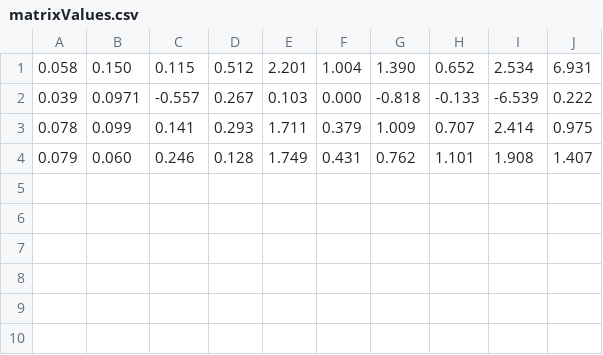
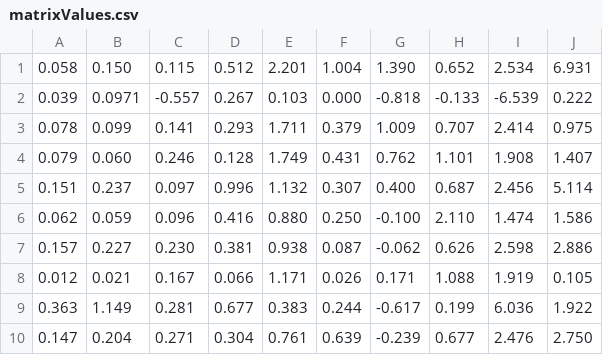
Before and after one commit to brenoasantos/pdtopsis-sort, a CSV file: matrixValues.csv, drawn as a sheet; the diff names each change by its address in the sheet, - before the commit and + after, or states it on an @@ line.

Commit message:
feat: matrix values (incomplete 0-10)

```diff
--- a/matrixValues.csv
+++ b/matrixValues.csv
+row 5: 0.151 | 0.237 | 0.097 | 0.996 | 1.132 | 0.307 | 0.400 | 0.687 | 2.456 | 5.114
+row 6: 0.062 | 0.059 | 0.096 | 0.416 | 0.880 | 0.250 | -0.100 | 2.110 | 1.474 | 1.586
+row 7: 0.157 | 0.227 | 0.230 | 0.381 | 0.938 | 0.087 | -0.062 | 0.626 | 2.598 | 2.886
+row 8: 0.012 | 0.021 | 0.167 | 0.066 | 1.171 | 0.026 | 0.171 | 1.088 | 1.919 | 0.105
+row 9: 0.363 | 1.149 | 0.281 | 0.677 | 0.383 | 0.244 | -0.617 | 0.199 | 6.036 | 1.922
+row 10: 0.147 | 0.204 | 0.271 | 0.304 | 0.761 | 0.639 | -0.239 | 0.677 | 2.476 | 2.750
```
